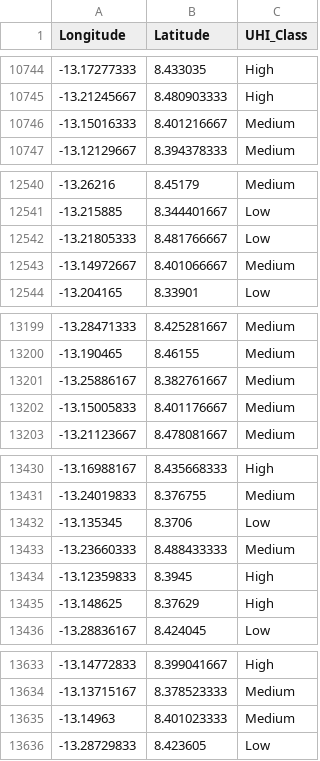
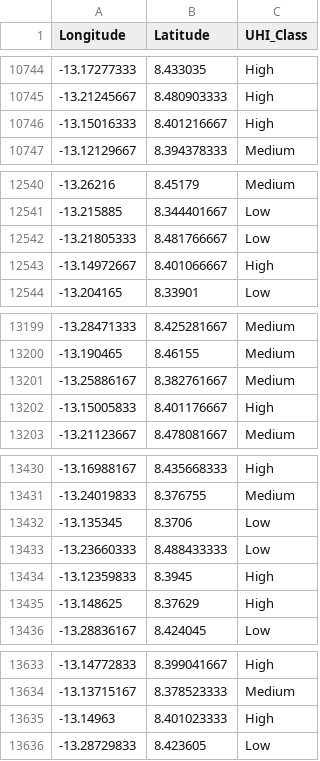
Before and after one commit to youness-yach/uhi-business-challenge, a CSV file: data/processed/freetown_predictions.csv, drawn as a sheet; only a part is shown, gaps mark what is left out; the diff covers the shown part only.

```diff
--- a/data/processed/freetown_predictions.csv
+++ b/data/processed/freetown_predictions.csv
@@ -10745,3 +10745,3 @@ Longitude,Latitude,UHI_Class
 -13.21245667,8.480903333,High
--13.15016333,8.401216667,Medium
+-13.15016333,8.401216667,High
 -13.12129667,8.394378333,Medium
@@ -12542,3 +12542,3 @@ Longitude,Latitude,UHI_Class
 -13.21805333,8.481766667,Low
--13.14972667,8.401066667,Medium
+-13.14972667,8.401066667,High
 -13.204165,8.33901,Low
@@ -13201,3 +13201,3 @@ Longitude,Latitude,UHI_Class
 -13.25886167,8.382761667,Medium
--13.15005833,8.401176667,Medium
+-13.15005833,8.401176667,High
 -13.21123667,8.478081667,Medium
@@ -13432,3 +13432,3 @@ Longitude,Latitude,UHI_Class
 -13.135345,8.3706,Low
--13.23660333,8.488433333,Medium
+-13.23660333,8.488433333,Low
 -13.12359833,8.3945,High
@@ -13634,3 +13634,3 @@ Longitude,Latitude,UHI_Class
 -13.13715167,8.378523333,Medium
--13.14963,8.401023333,Medium
+-13.14963,8.401023333,High
 -13.28729833,8.423605,Low
```
Also changed, not shown: 11 edited cells elsewhere in this file, 20 other files.
